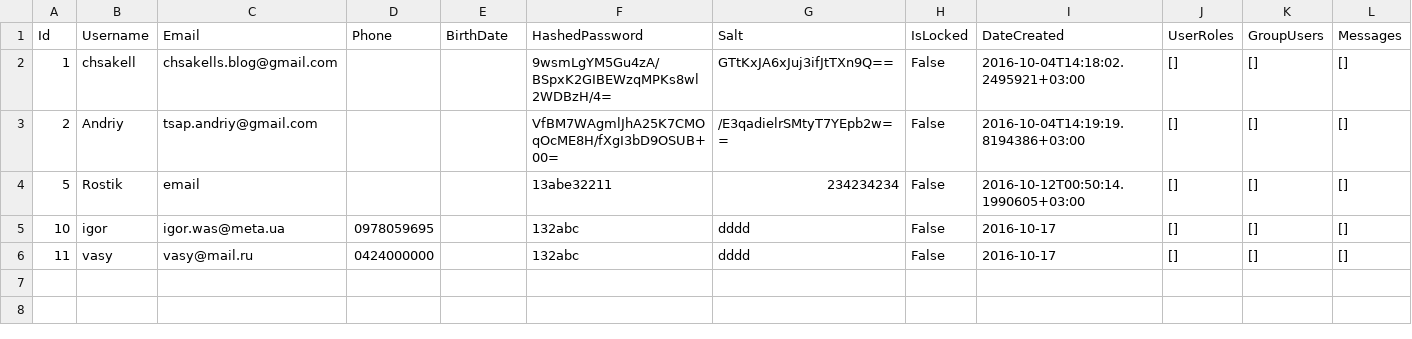
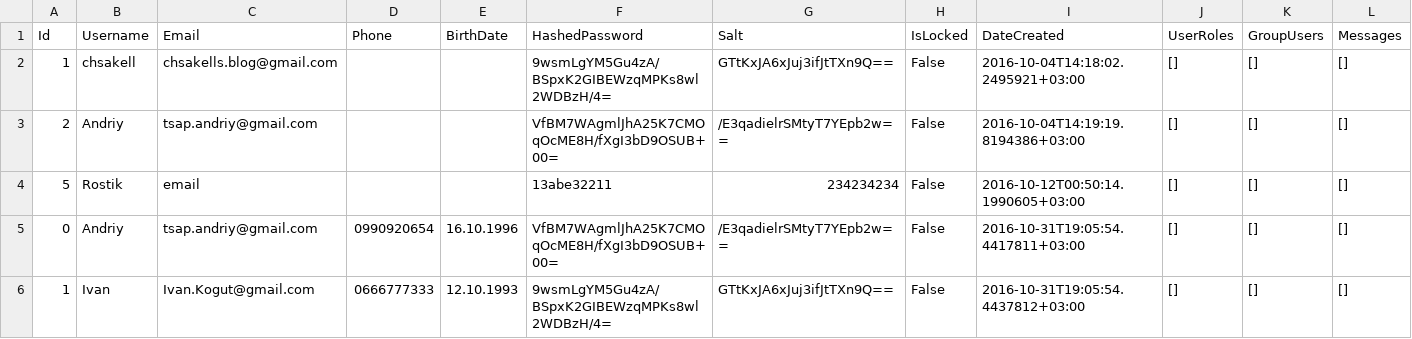
Before and after one commit to AndriyTsap/TS-Messager, a CSV file: aspnet5-angular2-typescript/src/ConsoleApp1/Data/usersExported.csv, drawn as a sheet; removed rows and columns are numbered as before the commit, all else as after; the diff names each change by its address in the sheet, - before the commit and + after, or states it on an @@ line.

```diff
--- a/aspnet5-angular2-typescript/src/ConsoleApp1/Data/usersExported.csv
+++ b/aspnet5-angular2-typescript/src/ConsoleApp1/Data/usersExported.csv
-row 5: 10 | igor | igor.was@meta.ua | 0978059695 |  | 132abc | dddd | False | 2016-10-17 | [] | [] | []
-row 6: 11 | vasy | vasy@mail.ru | 0424000000 |  | 132abc | dddd | False | 2016-10-17 | [] | [] | []
+row 5: 0 | Andriy | tsap.andriy@gmail.com | 0990920654 | 16.10.1996 | VfBM7WAgmlJhA25K7CMOqOcME8H/fXgI3bD9OSUB+00= | /E3qadielrSMtyT7YEpb2w== | False | 2016-10-31T19:05:54.4417811+03:00 | [] | [] | []
+row 6: 1 | Ivan | Ivan.Kogut@gmail.com | 0666777333 | 12.10.1993 | 9wsmLgYM5Gu4zA/BSpxK2GIBEWzqMPKs8wl2WDBzH/4= | GTtKxJA6xJuj3ifJtTXn9Q== | False | 2016-10-31T19:05:54.4437812+03:00 | [] | [] | []
```
Also changed, not shown: aspnet5-angular2-typescript/src/ConsoleApp1/Data/usersForImporting.csv, 11 other files.
